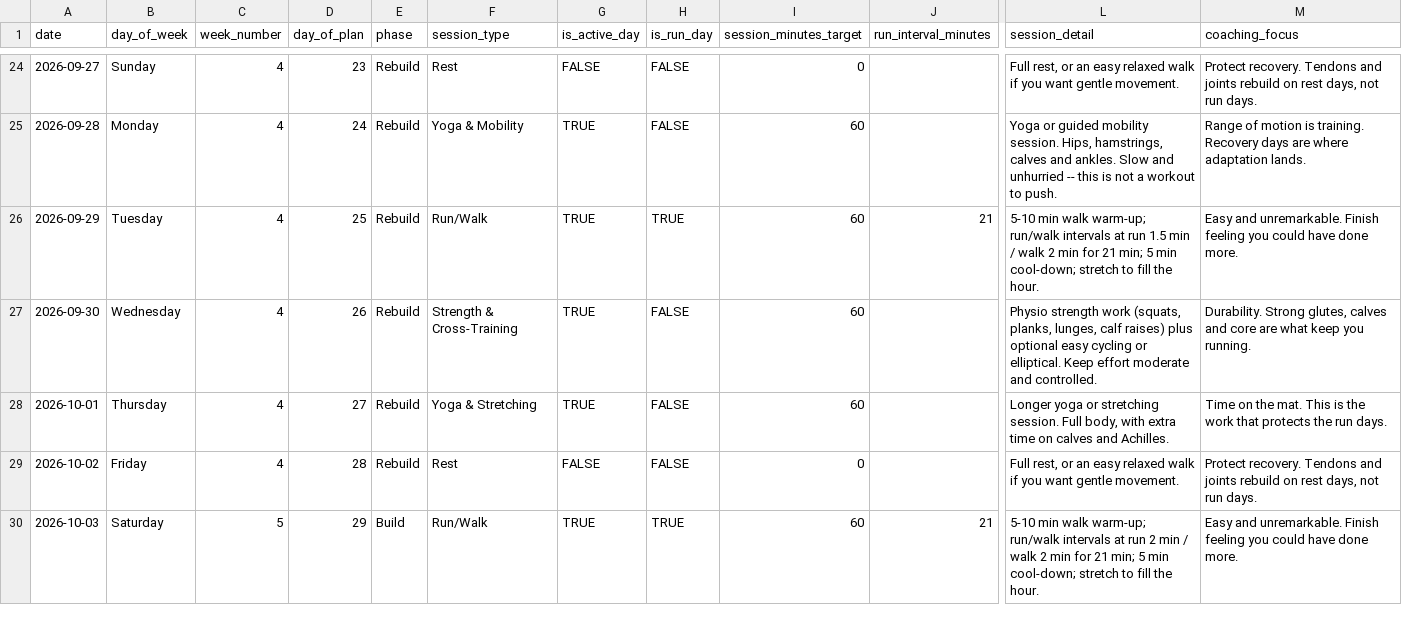
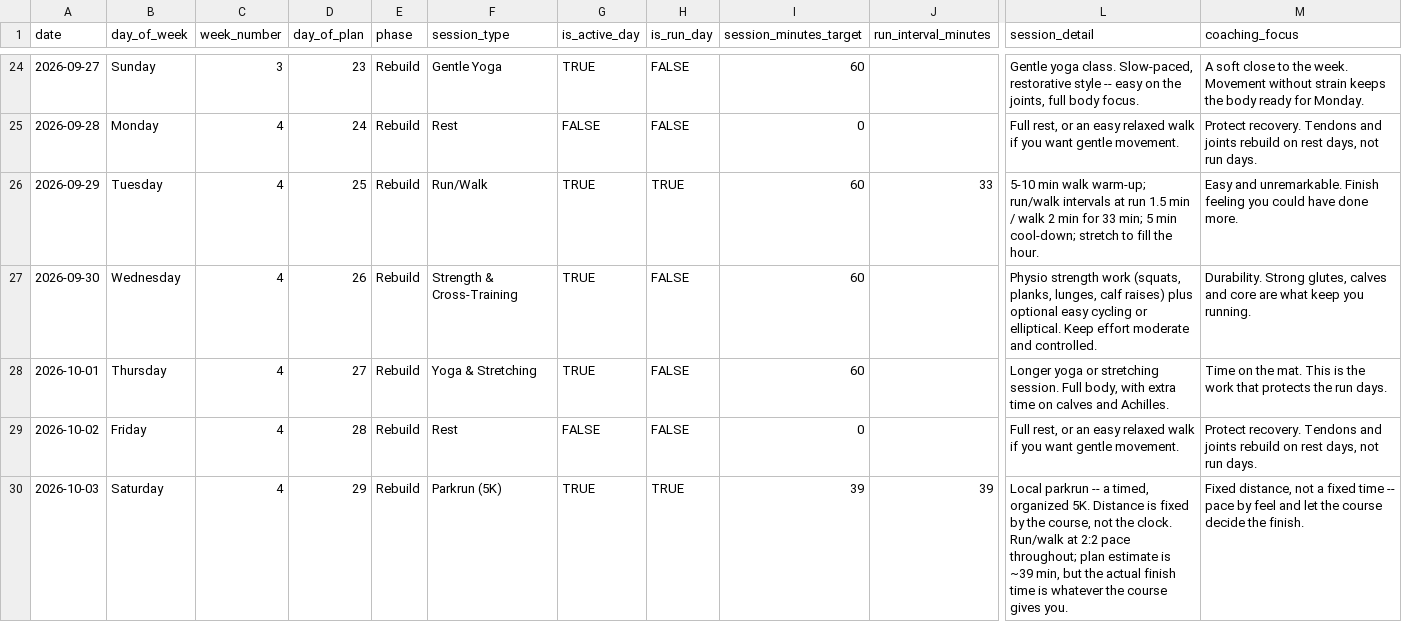
Before and after one commit to scottyleblanc/TACE.Website, a CSV file: dev/block-02-days.csv, drawn as a sheet; only a part is shown, gaps mark what is left out; the diff covers the shown part only; the diff names each change by its address in the sheet, - before the commit and + after, or states it on an @@ line.

```diff
--- a/dev/block-02-days.csv
+++ b/dev/block-02-days.csv
-C24 (week_number): 4
+C24 (week_number): 3
-F24 (session_type): Rest
+F24 (session_type): Gentle Yoga
-G24 (is_active_day): FALSE
+G24 (is_active_day): TRUE
-I24 (session_minutes_target): 0
+I24 (session_minutes_target): 60
-L24 (session_detail): Full rest, or an easy relaxed walk if you want gentle movement.
+L24 (session_detail): Gentle yoga class. Slow-paced, restorative style -- easy on the joints, full body focus.
-M24 (coaching_focus): Protect recovery. Tendons and joints rebuild on rest days, not run days.
+M24 (coaching_focus): A soft close to the week. Movement without strain keeps the body ready for Monday.
-F25 (session_type): Yoga & Mobility
+F25 (session_type): Rest
-G25 (is_active_day): TRUE
+G25 (is_active_day): FALSE
-I25 (session_minutes_target): 60
+I25 (session_minutes_target): 0
-L25 (session_detail): Yoga or guided mobility session. Hips, hamstrings, calves and ankles. Slow and unhurried -- this is not a workout to push.
+L25 (session_detail): Full rest, or an easy relaxed walk if you want gentle movement.
-M25 (coaching_focus): Range of motion is training. Recovery days are where adaptation lands.
+M25 (coaching_focus): Protect recovery. Tendons and joints rebuild on rest days, not run days.
-J26 (run_interval_minutes): 21
+J26 (run_interval_minutes): 33
-L26 (session_detail): …min for 21 min; 5…
+L26 (session_detail): …min for 33 min; 5…
-C30 (week_number): 5
+C30 (week_number): 4
-E30 (phase): Build
+E30 (phase): Rebuild
-F30 (session_type): Run/Walk
+F30 (session_type): Parkrun (5K)
-I30 (session_minutes_target): 60
+I30 (session_minutes_target): 39
-J30 (run_interval_minutes): 21
+J30 (run_interval_minutes): 39
-L30 (session_detail): 5-10 min walk warm-up; run/walk intervals at run 2 min / walk 2 min for 21 min; 5 min cool-down; stretch to fill the hour.
+L30 (session_detail): Local parkrun -- a timed, organized 5K. Distance is fixed by the course, not the clock. Run/walk at 2:2 pace throughout; plan estimate is ~39 min, but the actual finish time is whatever the course gives you.
-M30 (coaching_focus): Easy and unremarkable. Finish feeling you could have done more.
+M30 (coaching_focus): Fixed distance, not a fixed time -- pace by feel and let the course decide the finish.
```
Also changed, not shown: 103 edited cells elsewhere in this file, dev/block-02-weeks.csv, 4 other files.
